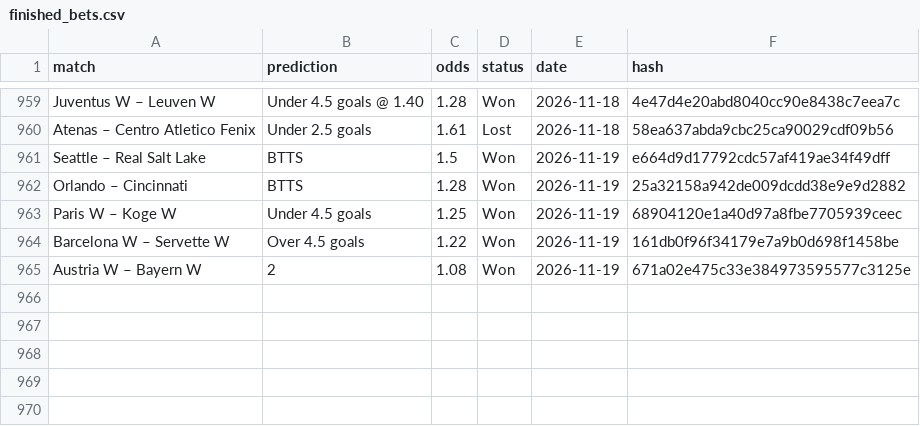
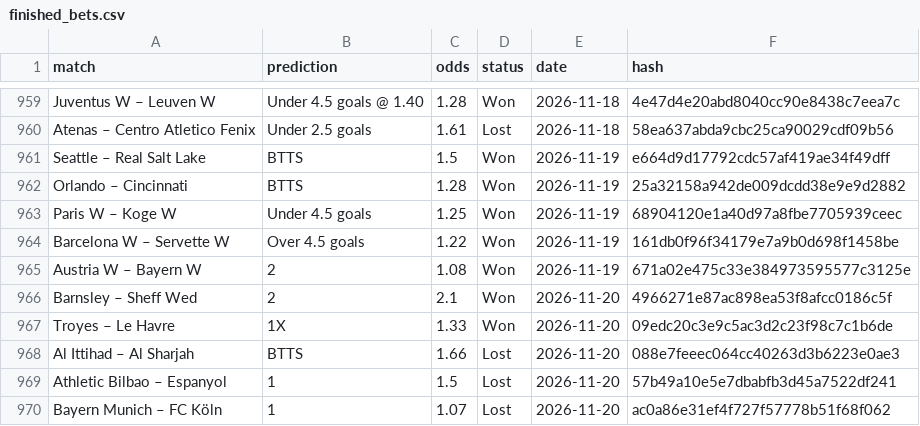
Before and after one commit to dchumari/bet-history, a CSV file: data/finished_bets.csv, drawn as a sheet; only a part is shown, gaps mark what is left out; the diff names each change by its address in the sheet, - before the commit and + after, or states it on an @@ line.

```diff
--- a/data/finished_bets.csv
+++ b/data/finished_bets.csv
+row 966: Barnsley – Sheff Wed | 2 | 2.1 | Won | 2026-11-20 | 4966271e87ac898ea53f8afcc0186c5f
+row 967: Troyes – Le Havre | 1X | 1.33 | Won | 2026-11-20 | 09edc20c3e9c5ac3d2c23f98c7c1b6de
+row 968: Al Ittihad – Al Sharjah | BTTS | 1.66 | Lost | 2026-11-20 | 088e7feeec064cc40263d3b6223e0ae3
+row 969: Athletic Bilbao – Espanyol | 1 | 1.5 | Lost | 2026-11-20 | 57b49a10e5e7dbabfb3d45a7522df241
+row 970: Bayern Munich – FC Köln | 1 | 1.07 | Lost | 2026-11-20 | ac0a86e31ef4f727f57778b51f68f062
```
Also changed, not shown: 1 other file.
